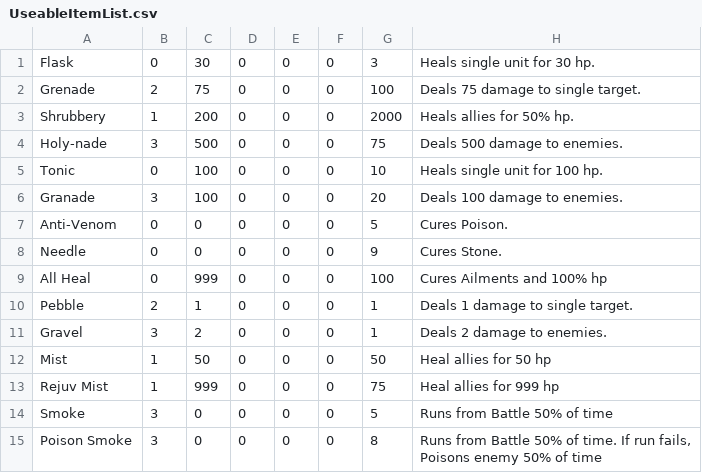
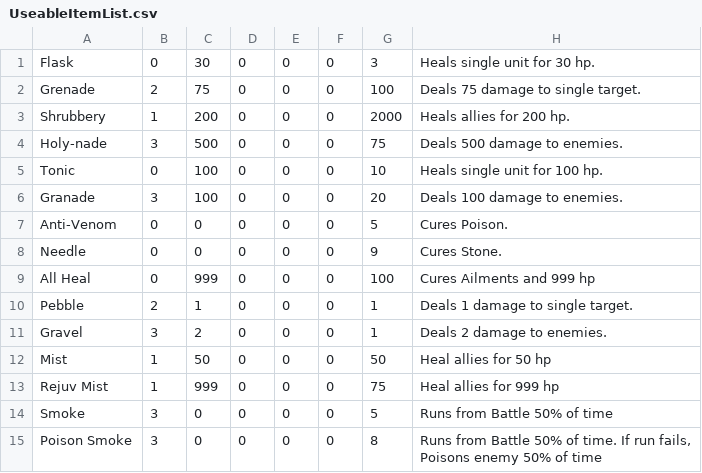
Before and after one commit to DevanOatney/WorldsEnd, a CSV file: Game/Assets/Resources/Items/UseableItemList.csv, drawn as a sheet.

```diff
--- a/Game/Assets/Resources/Items/UseableItemList.csv
+++ b/Game/Assets/Resources/Items/UseableItemList.csv
@@ -2,3 +2,3 @@ Flask,0,30,0,0,0,3,Heals single unit for 30 hp.
 Grenade,2,75,0,0,0,100,Deals 75 damage to single target.
-Shrubbery,1,200,0,0,0,2000,Heals allies for 50% hp.
+Shrubbery,1,200,0,0,0,2000,Heals allies for 200 hp.
 Holy-nade,3,500,0,0,0,75,Deals 500 damage to enemies.
@@ -8,3 +8,3 @@ Anti-Venom,0,0,0,0,0,5,Cures Poison.
 Needle,0,0,0,0,0,9,Cures Stone.
-All Heal,0,999,0,0,0,100,Cures Ailments and 100% hp
+All Heal,0,999,0,0,0,100,Cures Ailments and 999 hp
 Pebble,2,1,0,0,0,1,Deals 1 damage to single target.
```
Also changed, not shown: 1 other file.
